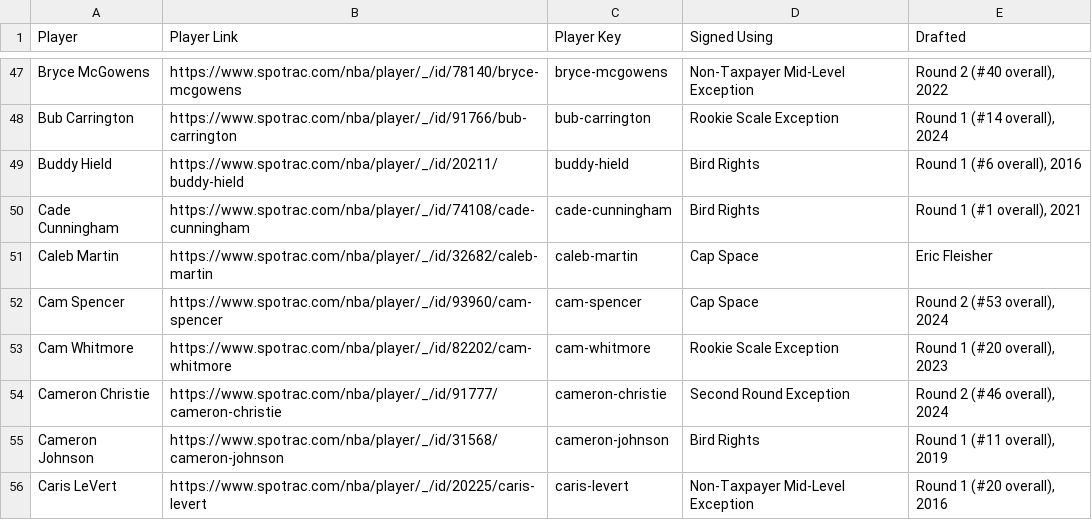
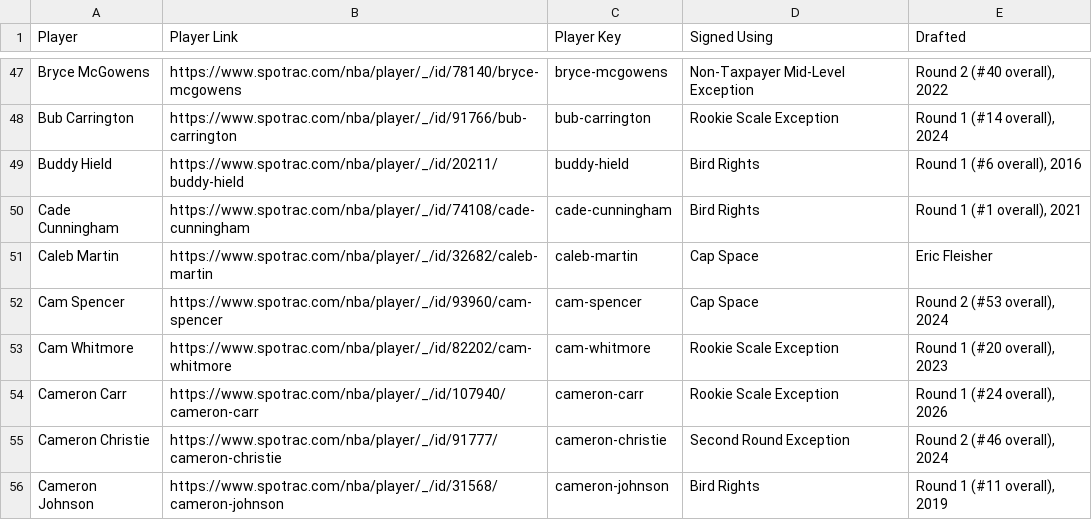
Before and after one commit to b-harr/dmcb, a CSV file: data/contract_types.csv, drawn as a sheet; only a part is shown, gaps mark what is left out; the shorter side is filled out with more unchanged rows; the diff names each change by its address in the sheet, - before the commit and + after, or states it on an @@ line.

```diff
--- a/data/contract_types.csv
+++ b/data/contract_types.csv
+row 54: Cameron Carr | https://www.spotrac.com/nba/player/_/id/107940/cameron-carr | cameron-carr | Rookie Scale Exception | Round 1 (#24 overall), 2026
```
Also changed, not shown: data/spotrac_contracts.csv.
